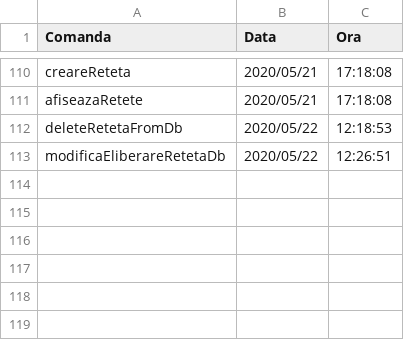
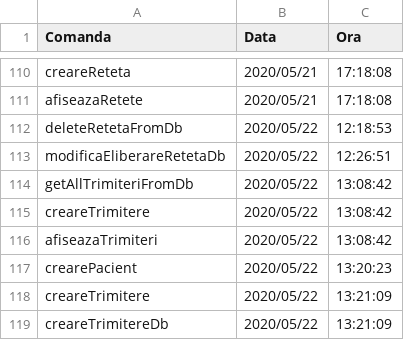
Before and after one commit to cameliapatilea/pao-labs, a CSV file: Proiect/out/production/proiectPAO/excel/audit.csv, drawn as a sheet; only a part is shown, gaps mark what is left out; the diff names each change by its address in the sheet, - before the commit and + after, or states it on an @@ line.

Commit message:
Create op for TrimiteriDb

```diff
--- a/Proiect/out/production/proiectPAO/excel/audit.csv
+++ b/Proiect/out/production/proiectPAO/excel/audit.csv
+row 114: getAllTrimiteriFromDb | 2020/05/22 | 13:08:42
+row 115: creareTrimitere | 2020/05/22 | 13:08:42
+row 116: afiseazaTrimiteri | 2020/05/22 | 13:08:42
+row 117: crearePacient | 2020/05/22 | 13:20:23
+row 118: creareTrimitere | 2020/05/22 | 13:21:09
+row 119: creareTrimitereDb | 2020/05/22 | 13:21:09
```
Also changed, not shown: Proiect/out/production/proiectPAO/excel/trimiteriMedicale.csv, Proiect/src/excel/audit.csv, 3 other files.
